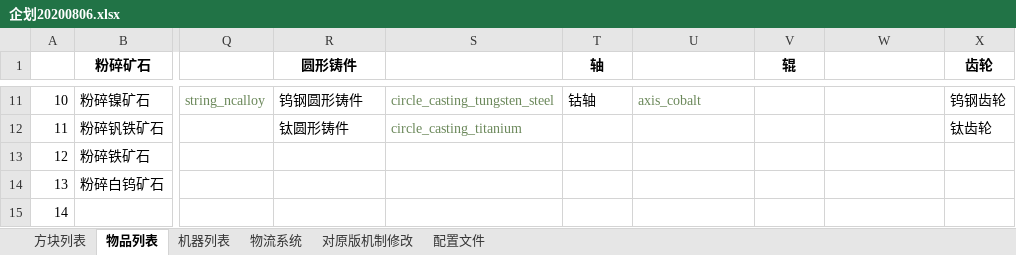
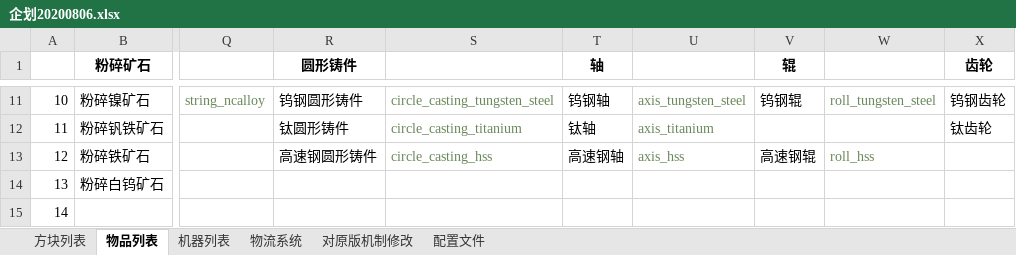
Before and after one commit to M-F-R-F/micro_machinery, an Excel workbook: 参考/资料/企划20200806.xlsx, sheet 物品列表, drawn as a sheet; only a part is shown, gaps mark what is left out; values as stored, in another font and other column widths than the file's, no borders; the diff covers the shown part only; the diff names each change by its address in the sheet, - before the commit and + after, or states it on an @@ line.

```diff
--- a/参考/资料/企划20200806.xlsx (sheet 物品列表)
+++ b/参考/资料/企划20200806.xlsx (sheet 物品列表)
-T11 (轴): 钴轴
+T11 (轴): 钨钢轴
-U11: axis_cobalt
+U11: axis_tungsten_steel
-V11 (辊): (empty)
+V11 (辊): 钨钢辊
-W11: (empty)
+W11: roll_tungsten_steel
-T12 (轴): (empty)
+T12 (轴): 钛轴
-U12: (empty)
+U12: axis_titanium
-R13 (圆形铸件): (empty)
+R13 (圆形铸件): 高速钢圆形铸件
-S13: (empty)
+S13: circle_casting_hss
-T13 (轴): (empty)
+T13 (轴): 高速钢轴
-U13: (empty)
+U13: axis_hss
-V13 (辊): (empty)
+V13 (辊): 高速钢辊
-W13: (empty)
+W13: roll_hss
```
Also changed, not shown: 30 edited cells elsewhere in this sheet, sheet 机器列表, 36 other files.
